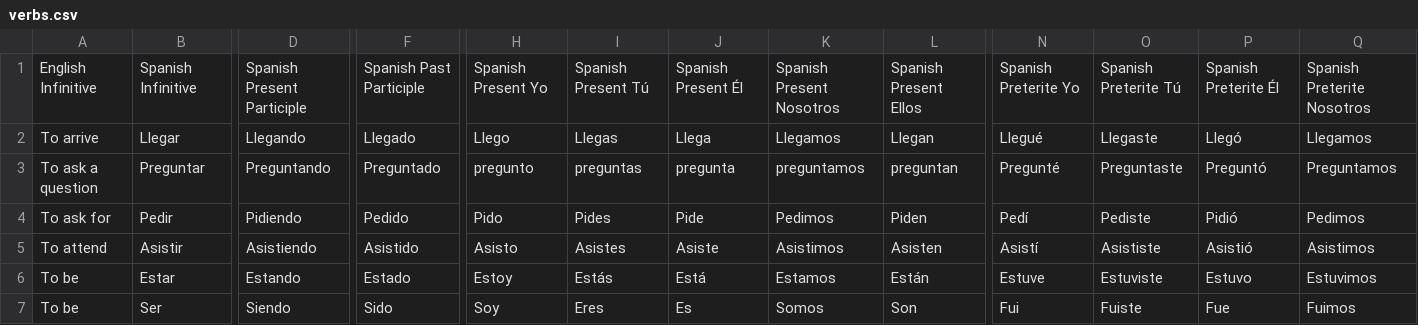
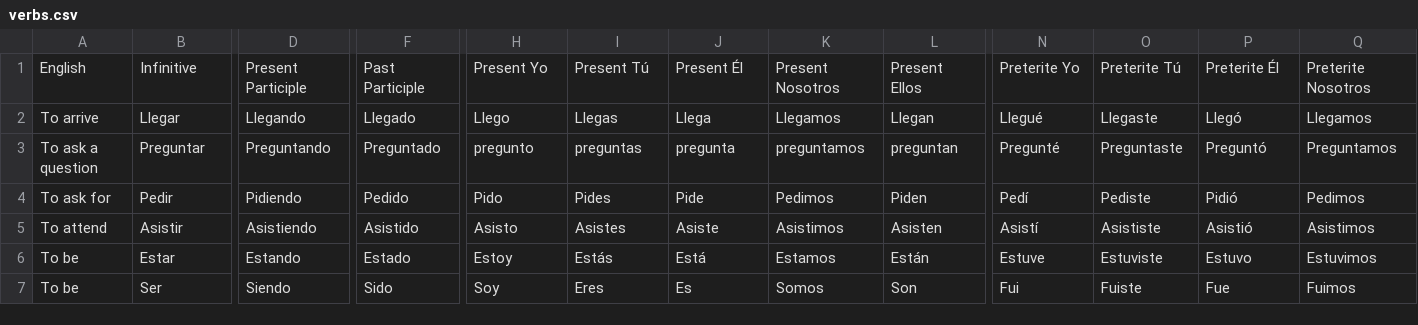
Before and after one commit to ashermorgan/spanish-quizzer, a CSV file: data/verbs.csv, drawn as a sheet; only a part is shown, gaps mark what is left out; the diff covers the shown part only; the diff names each change by its address in the sheet, - before the commit and + after, or states it on an @@ line.

Commit message:
Improve verbs.csv headers

```diff
--- a/data/verbs.csv
+++ b/data/verbs.csv
-A1: English Infinitive
+A1: English
-B1: Spanish Infinitive
+B1: Infinitive
-D1: Spanish Present Participle
+D1: Present Participle
-F1: Spanish Past Participle
+F1: Past Participle
-H1: Spanish Present Yo
+H1: Present Yo
-I1: Spanish Present Tú
+I1: Present Tú
-J1: Spanish Present Él
+J1: Present Él
-K1: Spanish Present Nosotros
+K1: Present Nosotros
-L1: Spanish Present Ellos
+L1: Present Ellos
-N1: Spanish Preterite Yo
+N1: Preterite Yo
-O1: Spanish Preterite Tú
+O1: Preterite Tú
-P1: Spanish Preterite Él
+P1: Preterite Él
-Q1: Spanish Preterite Nosotros
+Q1: Preterite Nosotros
```
Also changed, not shown: 16 edited cells elsewhere in this file.
